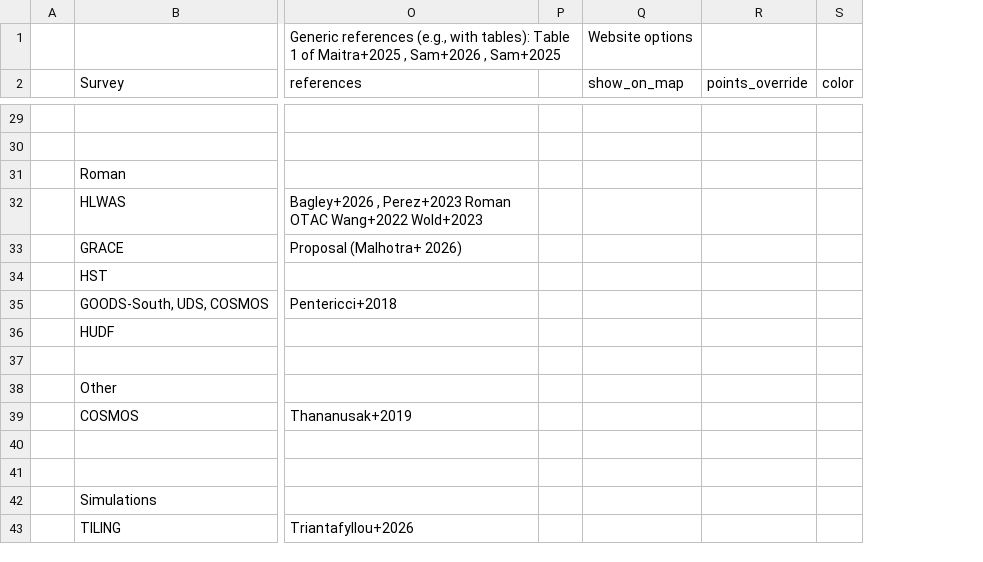
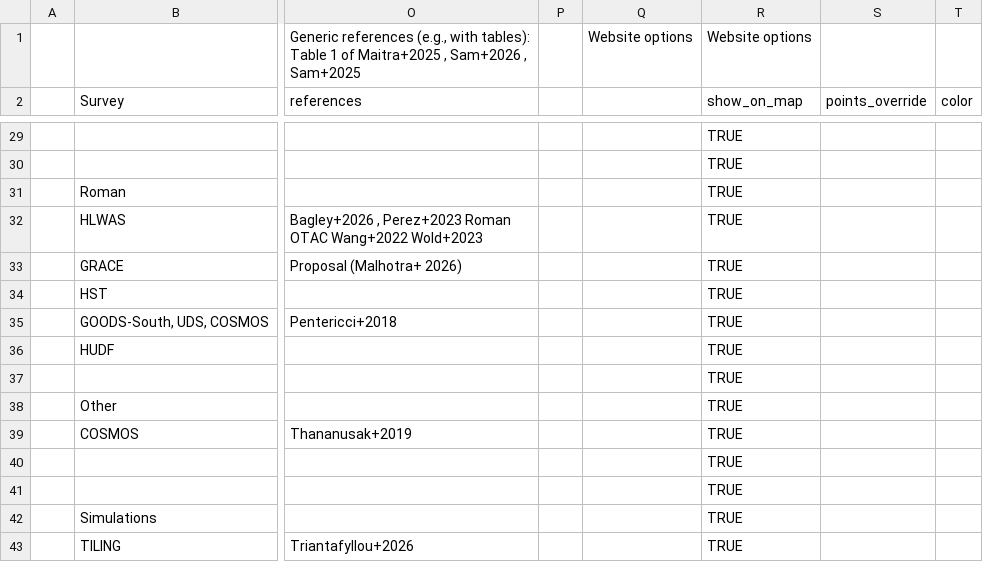
Before and after one commit to nikos-triantafyllou/nikos-triantafyllou.github.io, a CSV file: surveys_folder/data/surveys_for_eor.csv, drawn as a sheet; only a part is shown, gaps mark what is left out; addresses are those after the commit; the diff covers the shown part only; the diff names each change by its address in the sheet, - before the commit and + after, or states it on an @@ line.

```diff
--- a/surveys_folder/data/surveys_for_eor.csv
+++ b/surveys_folder/data/surveys_for_eor.csv
+column Q, row 1: Website options
-R29:R43 (show_on_map): (empty)
+R29:R43 (show_on_map): TRUE
```
Also changed, not shown: 23 edited cells elsewhere in this file.
